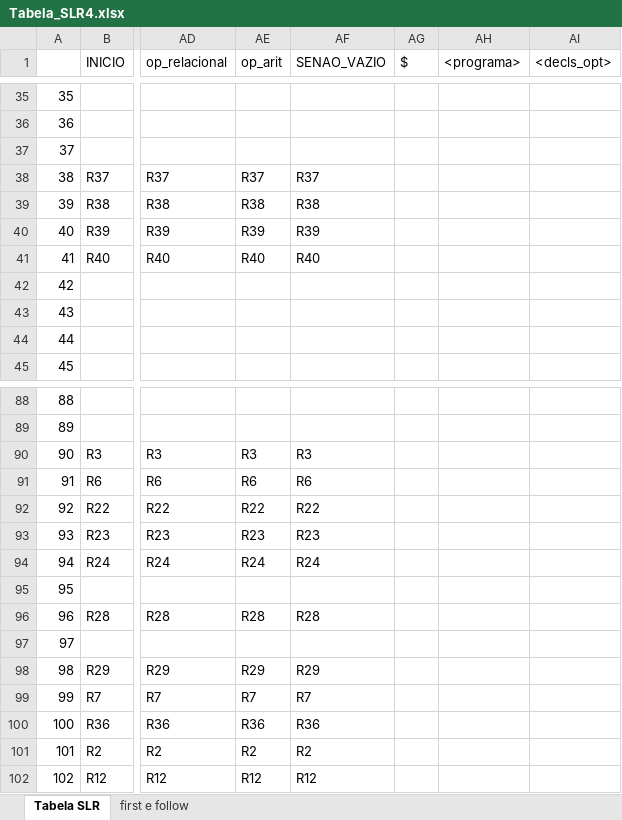
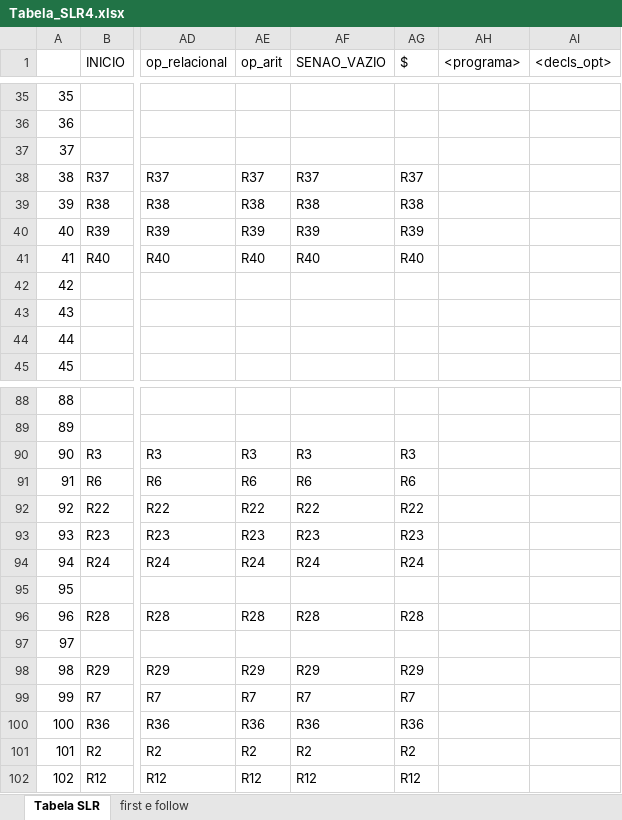
Before and after one commit to LensBalan/Trab-De-Compiladores, an Excel workbook: Tabela_SLR4.xlsx, sheet Tabela SLR, drawn as a sheet; only a part is shown, gaps mark what is left out; values as stored, in another font and other column widths than the file's, no cell formats; charts and pictures not drawn; the diff covers the shown part only; the diff names each change by its address in the sheet, - before the commit and + after, or states it on an @@ line.

```diff
--- a/Tabela_SLR4.xlsx (sheet Tabela SLR)
+++ b/Tabela_SLR4.xlsx (sheet Tabela SLR)
-AG38 ($): (empty)
+AG38 ($): R37
-AG39 ($): (empty)
+AG39 ($): R38
-AG40 ($): (empty)
+AG40 ($): R39
-AG41 ($): (empty)
+AG41 ($): R40
-AG90 ($): (empty)
+AG90 ($): R3
-AG91 ($): (empty)
+AG91 ($): R6
-AG92 ($): (empty)
+AG92 ($): R22
-AG93 ($): (empty)
+AG93 ($): R23
-AG94 ($): (empty)
+AG94 ($): R24
-AG96 ($): (empty)
+AG96 ($): R28
-AG98 ($): (empty)
+AG98 ($): R29
-AG99 ($): (empty)
+AG99 ($): R7
-AG100 ($): (empty)
+AG100 ($): R36
-AG101 ($): (empty)
+AG101 ($): R2
-AG102 ($): (empty)
+AG102 ($): R12
```
Also changed, not shown: 30 edited cells elsewhere in this sheet, sheet first e follow, cell formats, charts or pictures, 2 other files.
